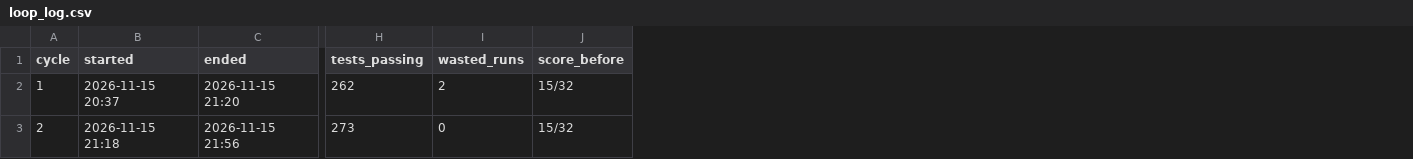
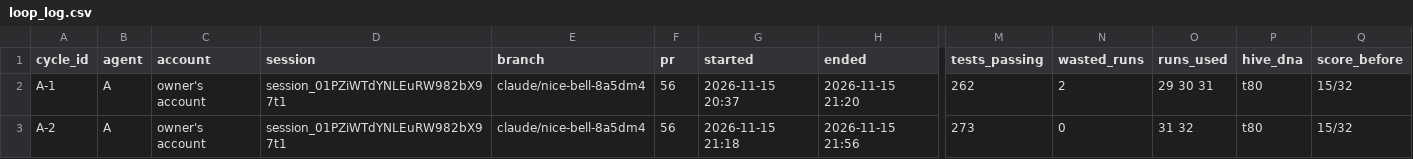
Before and after one commit to Arnav123-s/HiveMIND, a CSV file: docs/loop_log.csv, drawn as a sheet; only a part is shown, gaps mark what is left out; removed rows and columns are numbered as before the commit, all else as after; the diff names each change by its address in the sheet, - before the commit and + after, or states it on an @@ line.

```diff
--- a/docs/loop_log.csv
+++ b/docs/loop_log.csv
-column A (cycle), rows 2-3: 1 | 2
+column A (cycle_id), rows 2-3: A-1 | A-2
+column B (agent), rows 2-3: A | A
+column C (account), rows 2-3: owner's account | owner's account
+column D (session), rows 2-3: session_01PZiWTdYNLEuRW982bX97t1 | session_01PZiWTdYNLEuRW982bX97t1
+column E (branch), rows 2-3: claude/nice-bell-8a5dm4 | claude/nice-bell-8a5dm4
+column F (pr), rows 2-3: 56 | 56
+column O (runs_used), rows 2-3: 29 30 31 | 31 32
+column P (hive_dna), rows 2-3: t80 | t80
```
Also changed, not shown: 4 other files.
